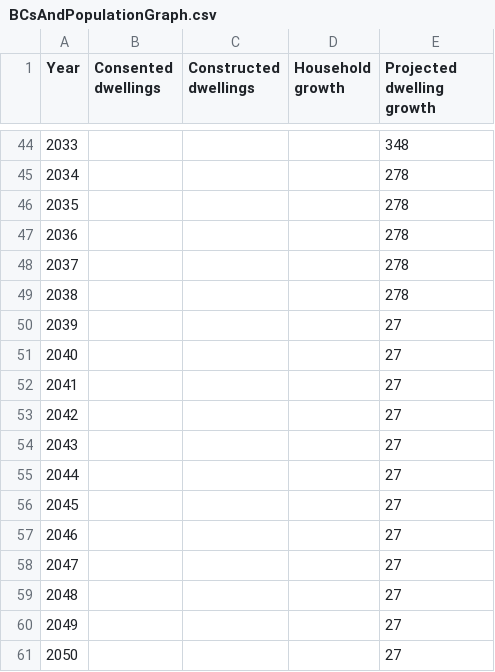
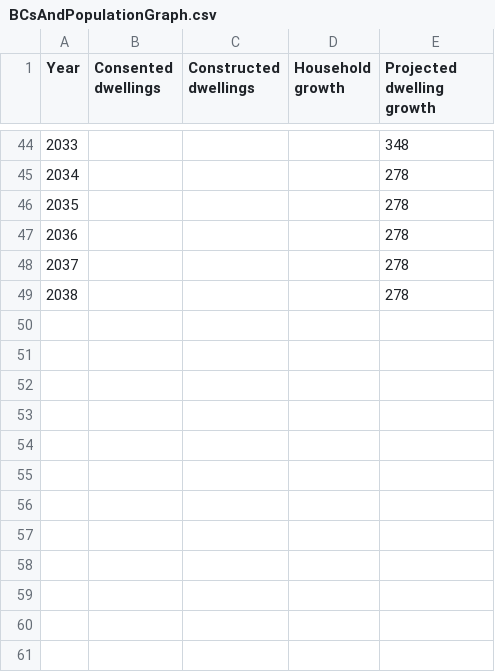
Before and after one commit to nathanstockerDCC/PlotlyGraphs, a CSV file: data/BCsAndPopulationGraph.csv, drawn as a sheet; only a part is shown, gaps mark what is left out; the diff names each change by its address in the sheet, - before the commit and + after, or states it on an @@ line.

Commit message:
Add files via upload

```diff
--- a/data/BCsAndPopulationGraph.csv
+++ b/data/BCsAndPopulationGraph.csv
-row 50: 2039 |  |  |  | 27
-row 51: 2040 |  |  |  | 27
-row 52: 2041 |  |  |  | 27
-row 53: 2042 |  |  |  | 27
-row 54: 2043 |  |  |  | 27
-row 55: 2044 |  |  |  | 27
-row 56: 2045 |  |  |  | 27
-row 57: 2046 |  |  |  | 27
-row 58: 2047 |  |  |  | 27
-row 59: 2048 |  |  |  | 27
-row 60: 2049 |  |  |  | 27
-row 61: 2050 |  |  |  | 27
```
